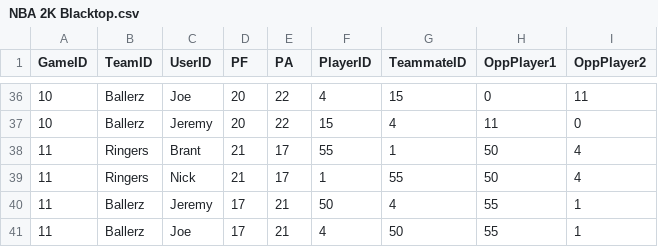
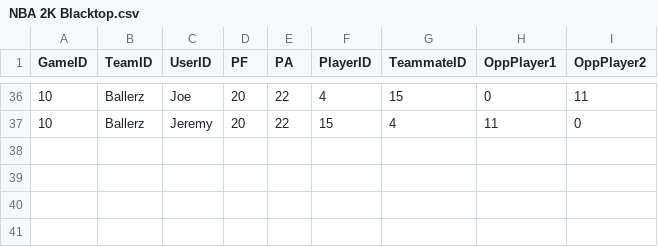
Before and after one commit to zobelj/Purdue2K22Stats, a CSV file: NBA 2K Blacktop.csv, drawn as a sheet; only a part is shown, gaps mark what is left out.

Commit message:
modified csv again

```diff
--- a/NBA 2K Blacktop.csv
+++ b/NBA 2K Blacktop.csv
@@ -37,5 +37 @@ GameID,TeamID,UserID,PF,PA,PlayerID,TeammateID,OppPlayer1,OppPlayer2
 10,Ballerz,Jeremy,20,22,15,4,11,0
-11,Ringers,Brant,21,17,55,1,50,4
-11,Ringers,Nick,21,17,1,55,50,4
-11,Ballerz,Jeremy,17,21,50,4,55,1
-11,Ballerz,Joe,17,21,4,50,55,1
```
